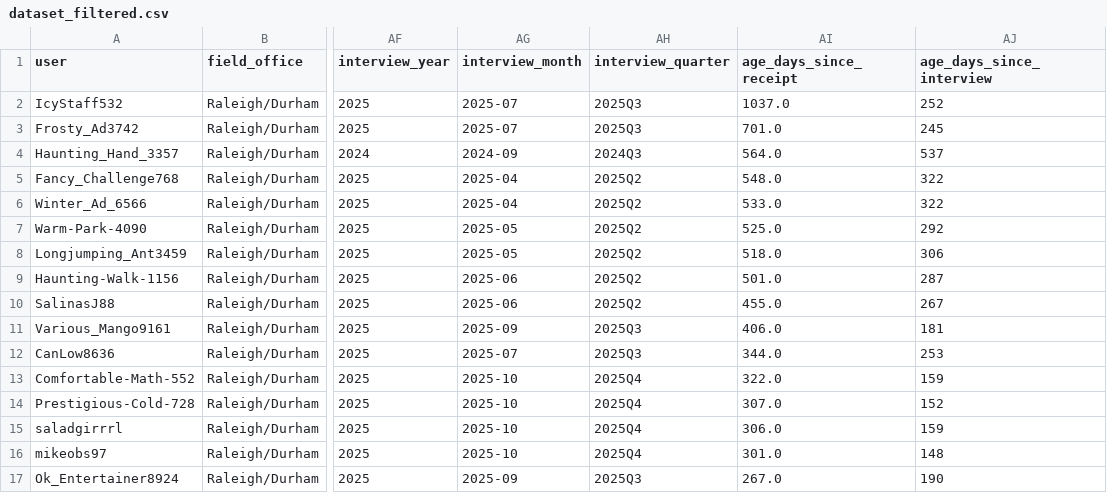
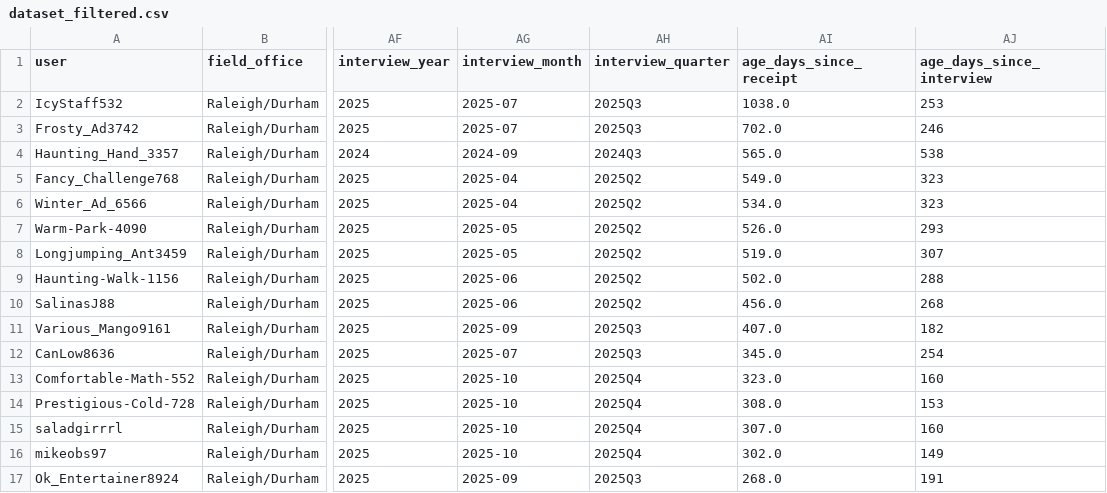
Before and after one commit to a-earthperson/rdu-timeline-analysis, a CSV file: docs/results/latest/processed/dataset_filtered.csv, drawn as a sheet; only a part is shown, gaps mark what is left out; the diff covers the shown part only; the diff names each change by its address in the sheet, - before the commit and + after, or states it on an @@ line.

```diff
--- a/docs/results/latest/processed/dataset_filtered.csv
+++ b/docs/results/latest/processed/dataset_filtered.csv
-AI2 (age_days_since_receipt): 1037.0
+AI2 (age_days_since_receipt): 1038.0
-AJ2 (age_days_since_interview): 252
+AJ2 (age_days_since_interview): 253
-AI3 (age_days_since_receipt): 701.0
+AI3 (age_days_since_receipt): 702.0
-AJ3 (age_days_since_interview): 245
+AJ3 (age_days_since_interview): 246
-AI4 (age_days_since_receipt): 564.0
+AI4 (age_days_since_receipt): 565.0
-AJ4 (age_days_since_interview): 537
+AJ4 (age_days_since_interview): 538
-AI5 (age_days_since_receipt): 548.0
+AI5 (age_days_since_receipt): 549.0
-AJ5:AJ6 (age_days_since_interview): 322
+AJ5:AJ6 (age_days_since_interview): 323
-AI6 (age_days_since_receipt): 533.0
+AI6 (age_days_since_receipt): 534.0
-AI7 (age_days_since_receipt): 525.0
+AI7 (age_days_since_receipt): 526.0
-AJ7 (age_days_since_interview): 292
+AJ7 (age_days_since_interview): 293
-AI8 (age_days_since_receipt): 518.0
+AI8 (age_days_since_receipt): 519.0
-AJ8 (age_days_since_interview): 306
+AJ8 (age_days_since_interview): 307
-AI9 (age_days_since_receipt): 501.0
+AI9 (age_days_since_receipt): 502.0
-AJ9 (age_days_since_interview): 287
+AJ9 (age_days_since_interview): 288
-AI10 (age_days_since_receipt): 455.0
+AI10 (age_days_since_receipt): 456.0
-AJ10 (age_days_since_interview): 267
+AJ10 (age_days_since_interview): 268
-AI11 (age_days_since_receipt): 406.0
+AI11 (age_days_since_receipt): 407.0
-AJ11 (age_days_since_interview): 181
+AJ11 (age_days_since_interview): 182
-AI12 (age_days_since_receipt): 344.0
+AI12 (age_days_since_receipt): 345.0
-AJ12 (age_days_since_interview): 253
+AJ12 (age_days_since_interview): 254
-AI13 (age_days_since_receipt): 322.0
+AI13 (age_days_since_receipt): 323.0
-AJ13 (age_days_since_interview): 159
+AJ13 (age_days_since_interview): 160
-AI14 (age_days_since_receipt): 307.0
+AI14 (age_days_since_receipt): 308.0
-AJ14 (age_days_since_interview): 152
+AJ14 (age_days_since_interview): 153
-AI15 (age_days_since_receipt): 306.0
+AI15 (age_days_since_receipt): 307.0
-AJ15 (age_days_since_interview): 159
+AJ15 (age_days_since_interview): 160
-AI16 (age_days_since_receipt): 301.0
+AI16 (age_days_since_receipt): 302.0
-AJ16 (age_days_since_interview): 148
+AJ16 (age_days_since_interview): 149
-AI17 (age_days_since_receipt): 267.0
+AI17 (age_days_since_receipt): 268.0
-AJ17 (age_days_since_interview): 190
+AJ17 (age_days_since_interview): 191
```
Also changed, not shown: 59 edited cells elsewhere in this file, docs/results/latest/tables/pending_predictions.csv, 21 other files.
